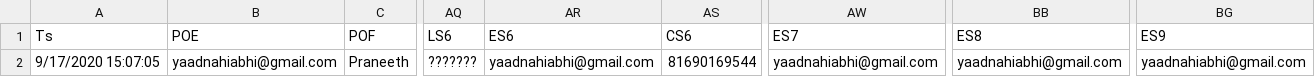
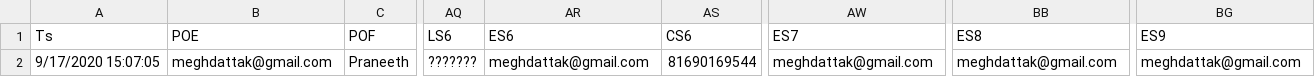
Before and after one commit to vinaynpp/emailbhejo, a CSV file: nssheader.csv, drawn as a sheet; only a part is shown, gaps mark what is left out; the diff names each change by its address in the sheet, - before the commit and + after, or states it on an @@ line.

```diff
--- a/nssheader.csv
+++ b/nssheader.csv
-B2 (POE): yaadnahiabhi@gmail.com
+B2 (POE): meghdattak@gmail.com
-AR2 (ES6): yaadnahiabhi@gmail.com
+AR2 (ES6): meghdattak@gmail.com
-AW2 (ES7): yaadnahiabhi@gmail.com
+AW2 (ES7): meghdattak@gmail.com
-BB2 (ES8): yaadnahiabhi@gmail.com
+BB2 (ES8): meghdattak@gmail.com
-BG2 (ES9): yaadnahiabhi@gmail.com
+BG2 (ES9): meghdattak@gmail.com
```
Also changed, not shown: 1 other file.
